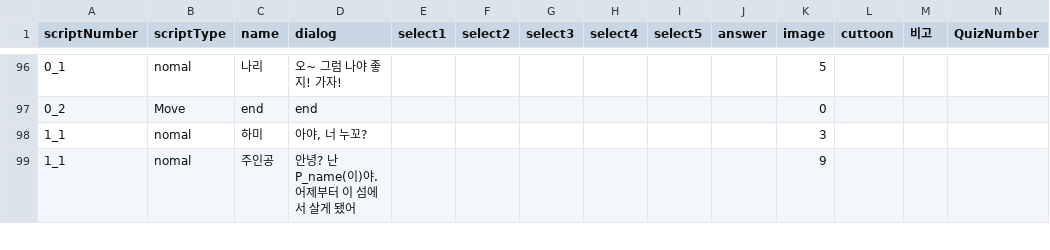
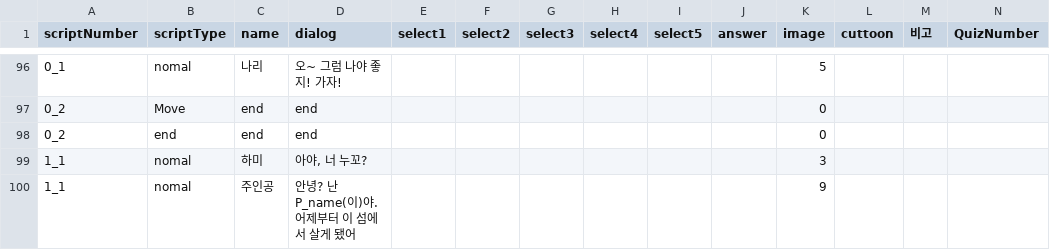
Before and after one commit to LHD-game/LoheldiGame, a CSV file: Loheldi_Project/Assets/Resources/Scripts/Quest/script.csv, drawn as a sheet; only a part is shown, gaps mark what is left out; the diff names each change by its address in the sheet, - before the commit and + after, or states it on an @@ line.

```diff
--- a/Loheldi_Project/Assets/Resources/Scripts/Quest/script.csv
+++ b/Loheldi_Project/Assets/Resources/Scripts/Quest/script.csv
+row 98: 0_2 | end | end | end |  |  |  |  |  |  | 0
```
Also changed, not shown: 7 other files.
